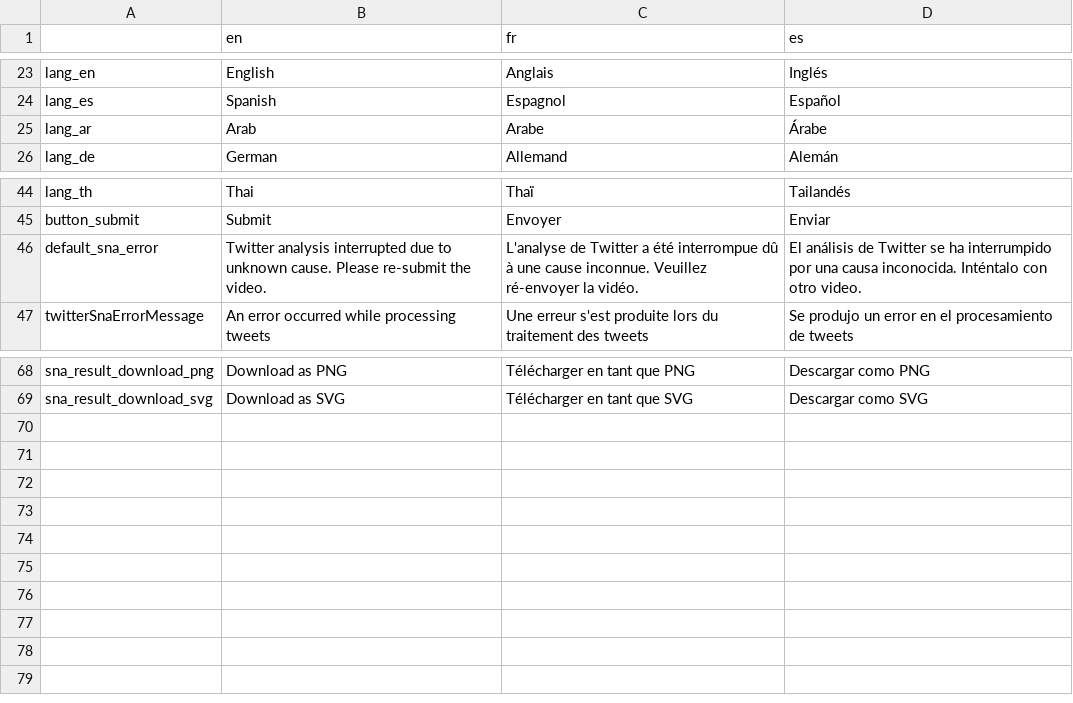
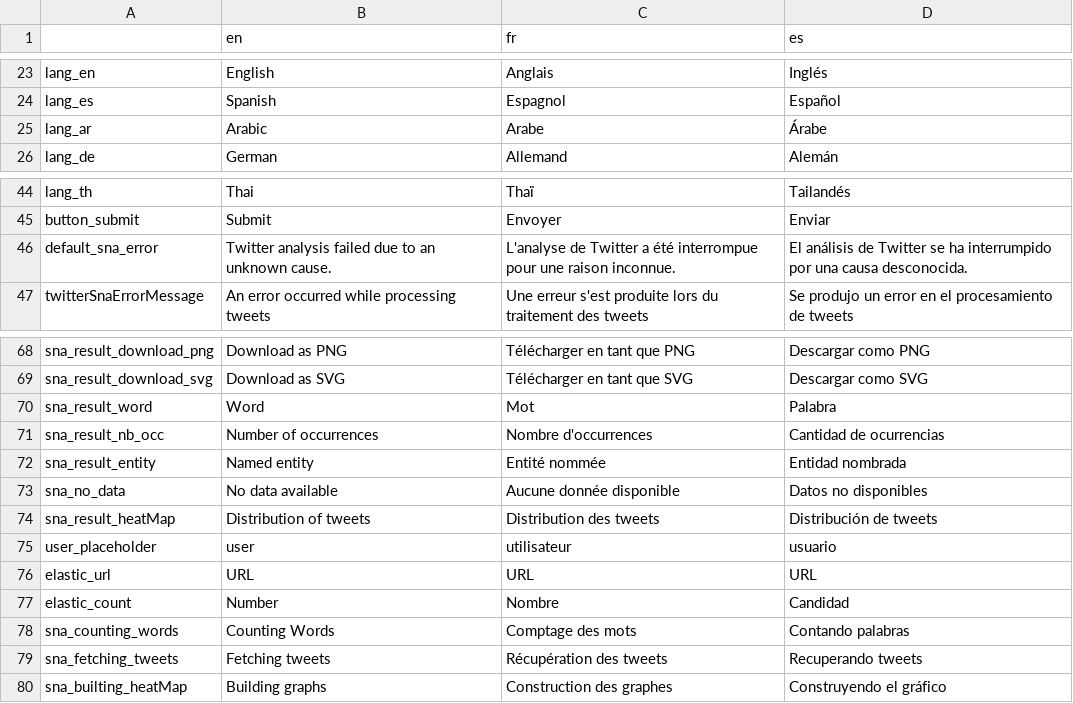
Before and after one commit to AFP-Medialab/verification-plugin, a TSV file: src/LocalDictionary/components/NavItems/tools/TwitterSna.tsv, drawn as a sheet; only a part is shown, gaps mark what is left out; the diff names each change by its address in the sheet, - before the commit and + after, or states it on an @@ line.

Commit message:
updates TwitterSNA in local dictionary

```diff
--- a/src/LocalDictionary/components/NavItems/tools/TwitterSna.tsv
+++ b/src/LocalDictionary/components/NavItems/tools/TwitterSna.tsv
-B25 (en): Arab
+B25 (en): Arabic
-B46 (en): Twitter analysis interrupted due to unknown cause. Please re-submit the video.
+B46 (en): Twitter analysis failed due to an unknown cause.
-C46 (fr): …été interrompue dû à une cause inconnue. Veuillez ré-envoyer la vidéo.
+C46 (fr): …été interrompue pour une raison inconnue.
-D46 (es): …una causa inconocida. Inténtalo con otro video.
+D46 (es): …una causa desconocida.
+row 70: sna_result_word | Word | Mot | Palabra
+row 71: sna_result_nb_occ | Number of occurrences | Nombre d'occurrences | Cantidad de ocurrencias
+row 72: sna_result_entity | Named entity | Entité nommée | Entidad nombrada
+row 73: sna_no_data | No data available | Aucune donnée disponible | Datos no disponibles
+row 74: sna_result_heatMap | Distribution of tweets | Distribution des tweets | Distribución de tweets
+row 75: user_placeholder | user | utilisateur | usuario
+row 76: elastic_url | URL | URL | URL
+row 77: elastic_count | Number | Nombre | Candidad
+row 78: sna_counting_words | Counting Words | Comptage des mots | Contando palabras
+row 79: sna_fetching_tweets | Fetching tweets | Récupération des tweets | Recuperando tweets
+row 80: sna_builting_heatMap | Building graphs | Construction des graphes | Construyendo el gráfico
```
Also changed, not shown: 2 other files.
